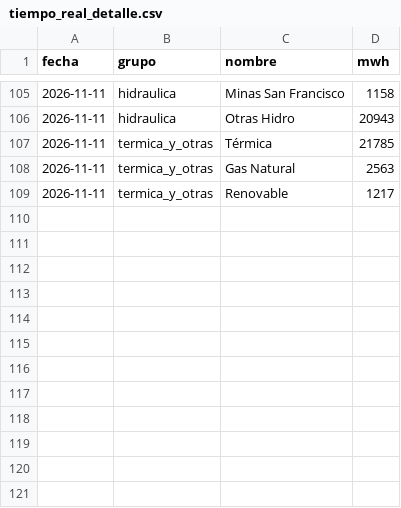
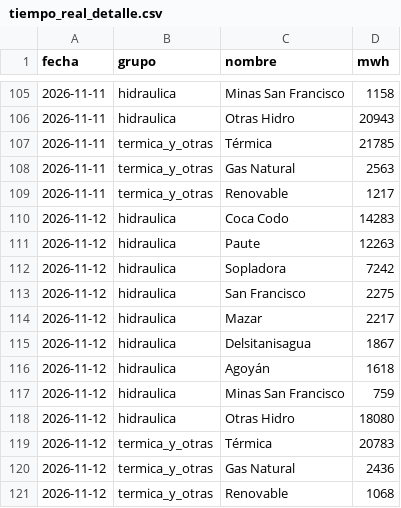
Before and after one commit to jp1309/cenace-operacion, a CSV file: data/tiempo_real_detalle.csv, drawn as a sheet; only a part is shown, gaps mark what is left out; the diff names each change by its address in the sheet, - before the commit and + after, or states it on an @@ line.

```diff
--- a/data/tiempo_real_detalle.csv
+++ b/data/tiempo_real_detalle.csv
+row 110: 2026-11-12 | hidraulica | Coca Codo | 14283
+row 111: 2026-11-12 | hidraulica | Paute | 12263
+row 112: 2026-11-12 | hidraulica | Sopladora | 7242
+row 113: 2026-11-12 | hidraulica | San Francisco | 2275
+row 114: 2026-11-12 | hidraulica | Mazar | 2217
+row 115: 2026-11-12 | hidraulica | Delsitanisagua | 1867
+row 116: 2026-11-12 | hidraulica | Agoyán | 1618
+row 117: 2026-11-12 | hidraulica | Minas San Francisco | 759
+row 118: 2026-11-12 | hidraulica | Otras Hidro | 18080
+row 119: 2026-11-12 | termica_y_otras | Térmica | 20783
+row 120: 2026-11-12 | termica_y_otras | Gas Natural | 2436
+row 121: 2026-11-12 | termica_y_otras | Renovable | 1068
```
Also changed, not shown: data/tiempo_real_curva.csv, data/tiempo_real_resumen.csv.
